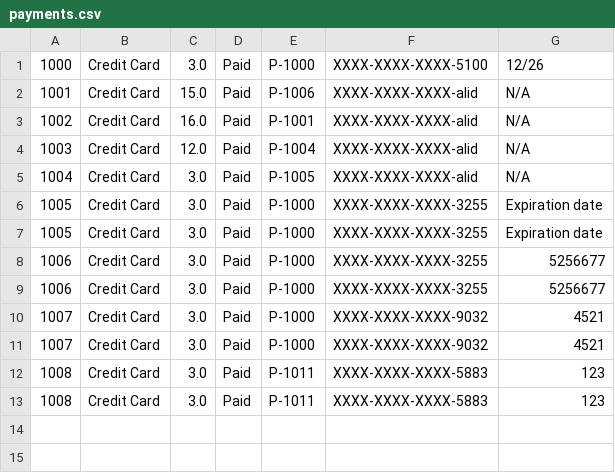
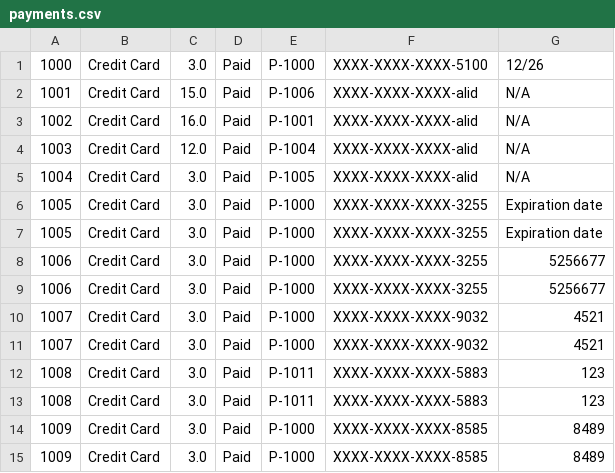
Before and after one commit to adrian3092/CS234_BusTicketManagementSystem, a CSV file: Stage 4/data/payments.csv, drawn as a sheet.

```diff
--- a/Stage 4/data/payments.csv
+++ b/Stage 4/data/payments.csv
@@ -13 +13,3 @@
 1008,Credit Card,3.0,Paid,P-1011,XXXX-XXXX-XXXX-5883,123
+1009,Credit Card,3.0,Paid,P-1000,XXXX-XXXX-XXXX-8585,8489
+1009,Credit Card,3.0,Paid,P-1000,XXXX-XXXX-XXXX-8585,8489
```
Also changed, not shown: Stage 4/data/tickets.csv, 8 other files.
